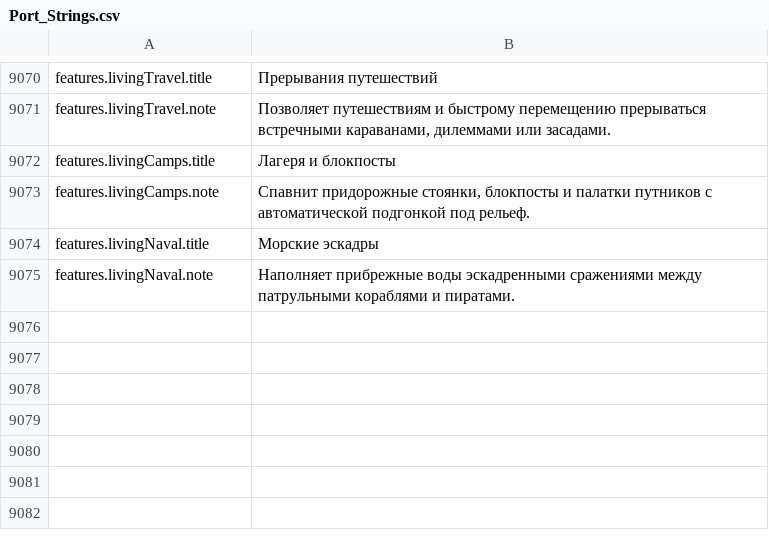
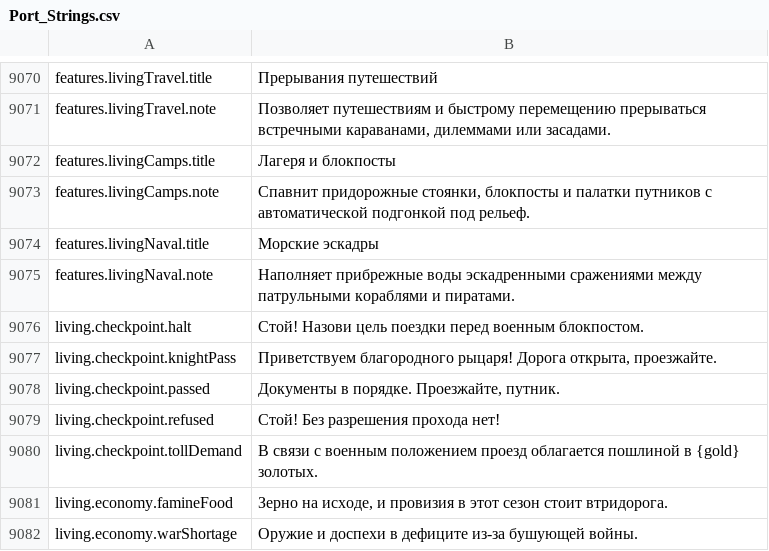
Before and after one commit to Chuz13/daggerfall-forever, a CSV file: locales/ru/Port_Strings.csv, drawn as a sheet; only a part is shown, gaps mark what is left out; the diff names each change by its address in the sheet, - before the commit and + after, or states it on an @@ line.

Commit message:
feat(living): implement LT-08 71-region Tamriel-wide scale, crisis market dynamics, and road checkpoints

```diff
--- a/locales/ru/Port_Strings.csv
+++ b/locales/ru/Port_Strings.csv
+row 9076: living.checkpoint.halt | Стой! Назови цель поездки перед военным блокпостом.
+row 9077: living.checkpoint.knightPass | Приветствуем благородного рыцаря! Дорога открыта, проезжайте.
+row 9078: living.checkpoint.passed | Документы в порядке. Проезжайте, путник.
+row 9079: living.checkpoint.refused | Стой! Без разрешения прохода нет!
+row 9080: living.checkpoint.tollDemand | В связи с военным положением проезд облагается пошлиной в {gold} золотых.
+row 9081: living.economy.famineFood | Зерно на исходе, и провизия в этот сезон стоит втридорога.
+row 9082: living.economy.warShortage | Оружие и доспехи в дефиците из-за бушующей войны.
```
Also changed, not shown: locales/en/Port_Strings.csv, 5 other files.
